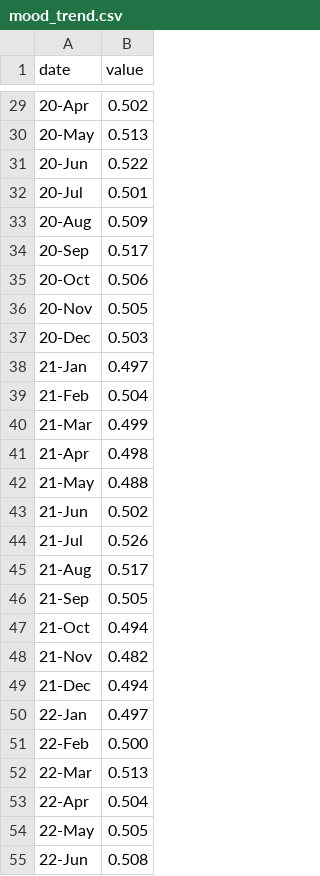
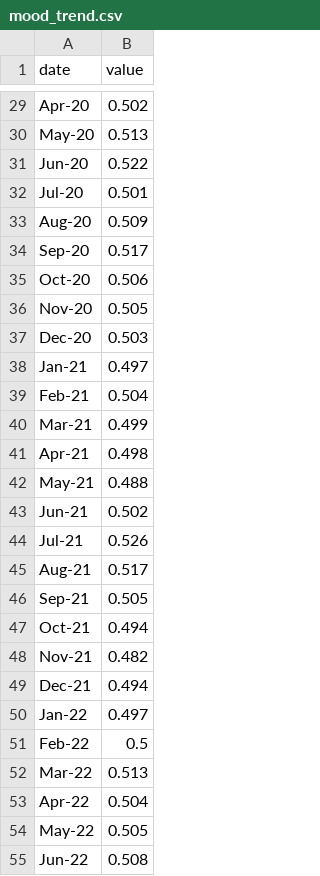
Before and after one commit to asadahmadk/MSDVthesis, a CSV file: mood_trend.csv, drawn as a sheet; only a part is shown, gaps mark what is left out; the diff covers the shown part only.

```diff
--- a/mood_trend.csv
+++ b/mood_trend.csv
@@ -29,27 +29,27 @@ date,value
-20-Apr,0.502
-20-May,0.513
-20-Jun,0.522
-20-Jul,0.501
-20-Aug,0.509
-20-Sep,0.517
-20-Oct,0.506
-20-Nov,0.505
-20-Dec,0.503
-21-Jan,0.497
-21-Feb,0.504
-21-Mar,0.499
-21-Apr,0.498
-21-May,0.488
-21-Jun,0.502
-21-Jul,0.526
-21-Aug,0.517
-21-Sep,0.505
-21-Oct,0.494
-21-Nov,0.482
-21-Dec,0.494
-22-Jan,0.497
-22-Feb,0.500
-22-Mar,0.513
-22-Apr,0.504
-22-May,0.505
-22-Jun,0.508
+Apr-20,0.502,,,
+May-20,0.513,,,
+Jun-20,0.522,,,
+Jul-20,0.501,,,
+Aug-20,0.509,,,
+Sep-20,0.517,,,
+Oct-20,0.506,,,
+Nov-20,0.505,,,
+Dec-20,0.503,,,
+Jan-21,0.497,,,
+Feb-21,0.504,,,
+Mar-21,0.499,,,
+Apr-21,0.498,,,
+May-21,0.488,,,
+Jun-21,0.502,,,
+Jul-21,0.526,,,
+Aug-21,0.517,,,
+Sep-21,0.505,,,
+Oct-21,0.494,,,
+Nov-21,0.482,,,
+Dec-21,0.494,,,
+Jan-22,0.497,,,
+Feb-22,0.5,,,
+Mar-22,0.513,,,
+Apr-22,0.504,,,
+May-22,0.505,,,
+Jun-22,0.508,,,
```
Also changed, not shown: 5 added rows, 5 removed rows and 30 edited cells elsewhere in this file, 1 other file.
